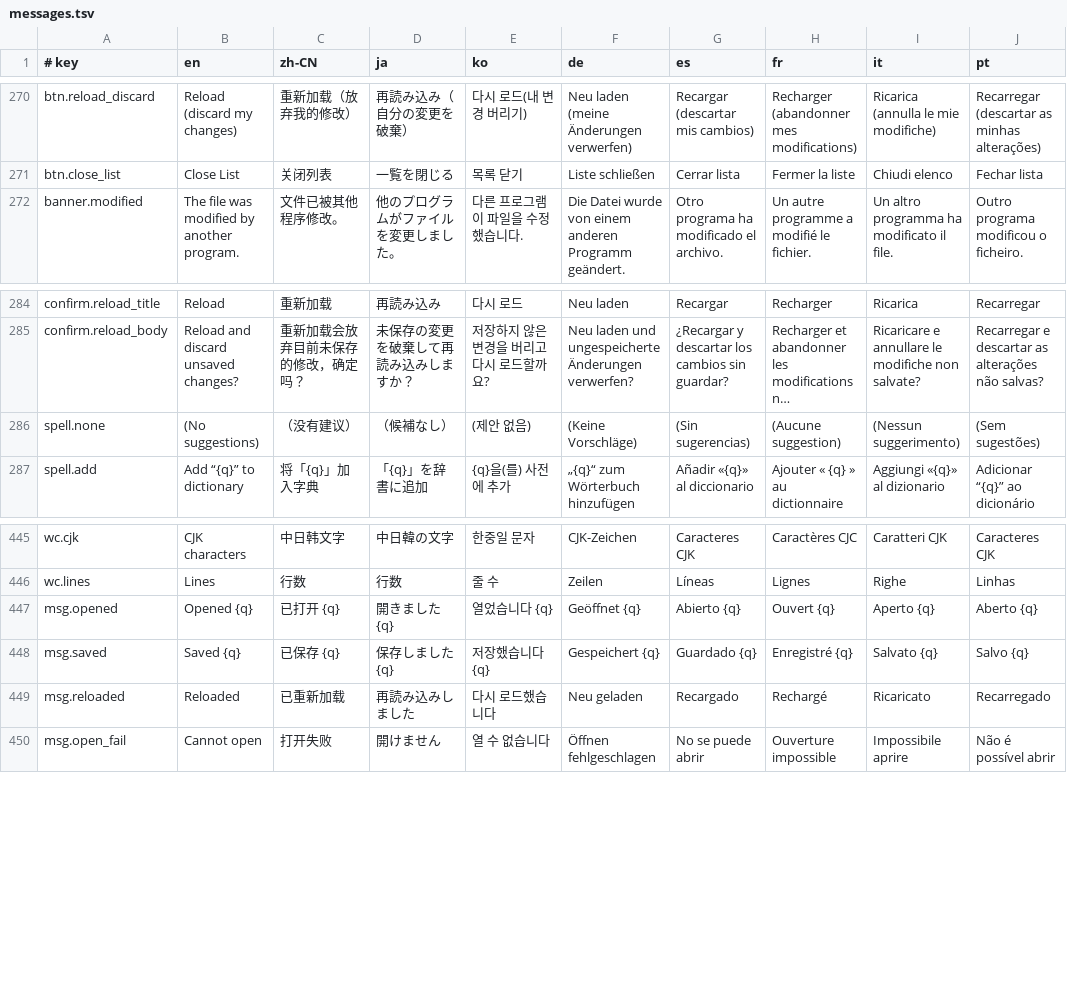
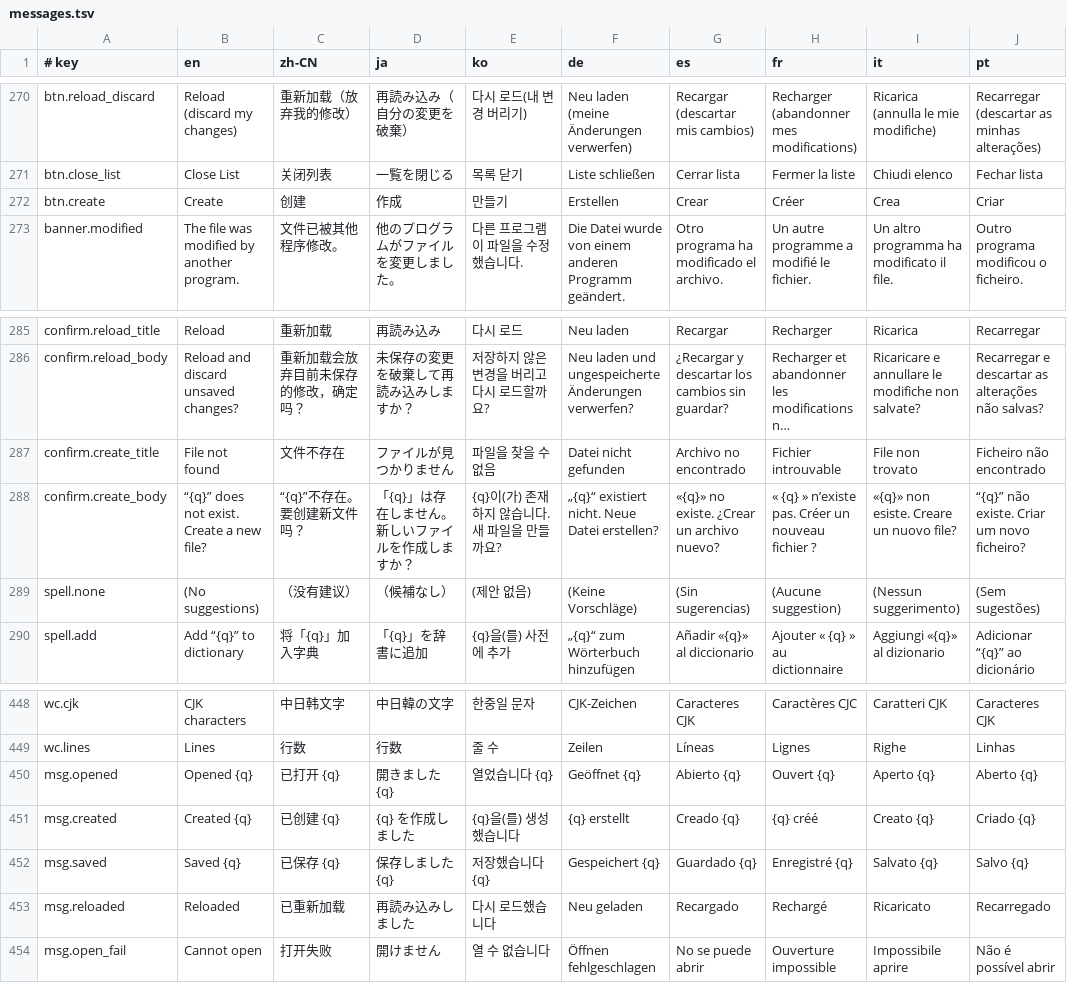
Before and after one commit to killkli/MadEdit, a TSV file: assets/i18n/messages.tsv, drawn as a sheet; only a part is shown, gaps mark what is left out; long unchanged cells end in …; the diff names each change by its address in the sheet, - before the commit and + after, or states it on an @@ line.

Commit message:
fix: ask to create a new file when opening a missing file
Match Notepad's behaviour: running "madedit.exe a.txt" for a file that does
not exist no longer fails with "Cannot open". It now shows a confirmation
asking whether to create a new file. Choosing Create opens an empty
document bound to the original path, so saving writes back to that file;
Cancel adds no tab and leaves nothing on disk.

- Add Confirm::CreateNew and keep the paths still to be asked about in an
  App::pending_create queue
- Treat ErrorKind::NotFound in open_path as a question; other errors keep
  the old failure message
- Extract push_tab() so opening and creating share the "replace the blank
  untitled tab" logic
- Compare paths leniently via same_target() so a created-but-unsaved file
  is not opened twice
- Add en/zh-CN/ja/ko/de/es/fr/it/pt translations for the new prompt

```diff
--- a/assets/i18n/messages.tsv
+++ b/assets/i18n/messages.tsv
+row 272: btn.create | Create | 创建 | 作成 | 만들기 | Erstellen | Crear | Créer | Crea | Criar
+row 287: confirm.create_title | File not found | 文件不存在 | ファイルが見つかりません | 파일을 찾을 수 없음 | Datei nicht gefunden | Archivo no encontrado | Fichier introuvable | File non trovato | Ficheiro não encontrado
+row 288: confirm.create_body | “{q}” does not exist. Create a new file? | “{q}”不存在。要创建新文件吗？ | 「{q}」は存在しません。新しいファイルを作成しますか？ | {q}이(가) 존재하지 않습니다. 새 파일을 만들까요? | „{q}“ existiert nicht. Neue Datei erstellen? | «{q}» no existe. ¿Crear un archivo nuevo? | « {q} » n’existe pas. Créer un nouveau fichier ? | «{q}» non esiste. Creare un nuovo file? | “{q}” não existe. Criar um novo ficheiro?
+row 451: msg.created | Created {q} | 已创建 {q} | {q} を作成しました | {q}을(를) 생성했습니다 | {q} erstellt | Creado {q} | {q} créé | Creato {q} | Criado {q}
```
Also changed, not shown: 5 other files.
